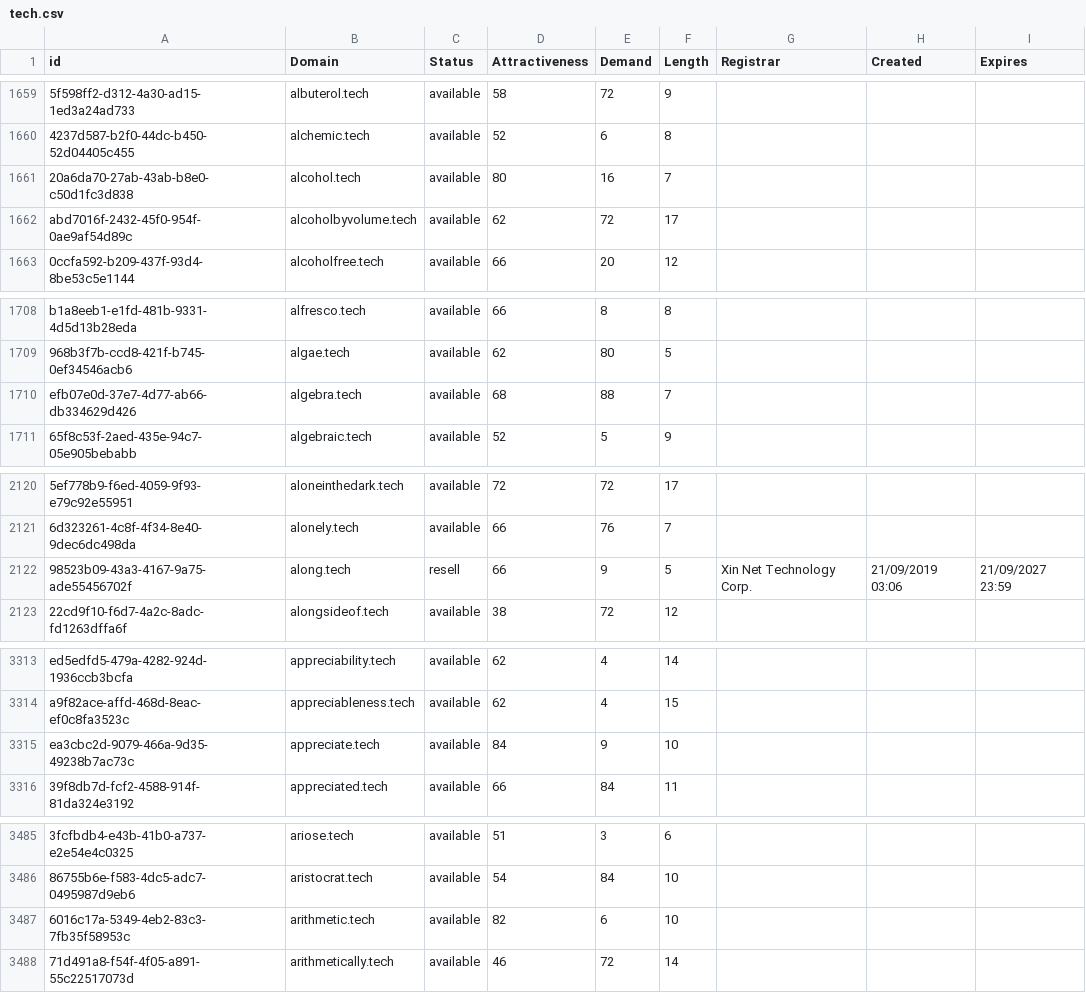
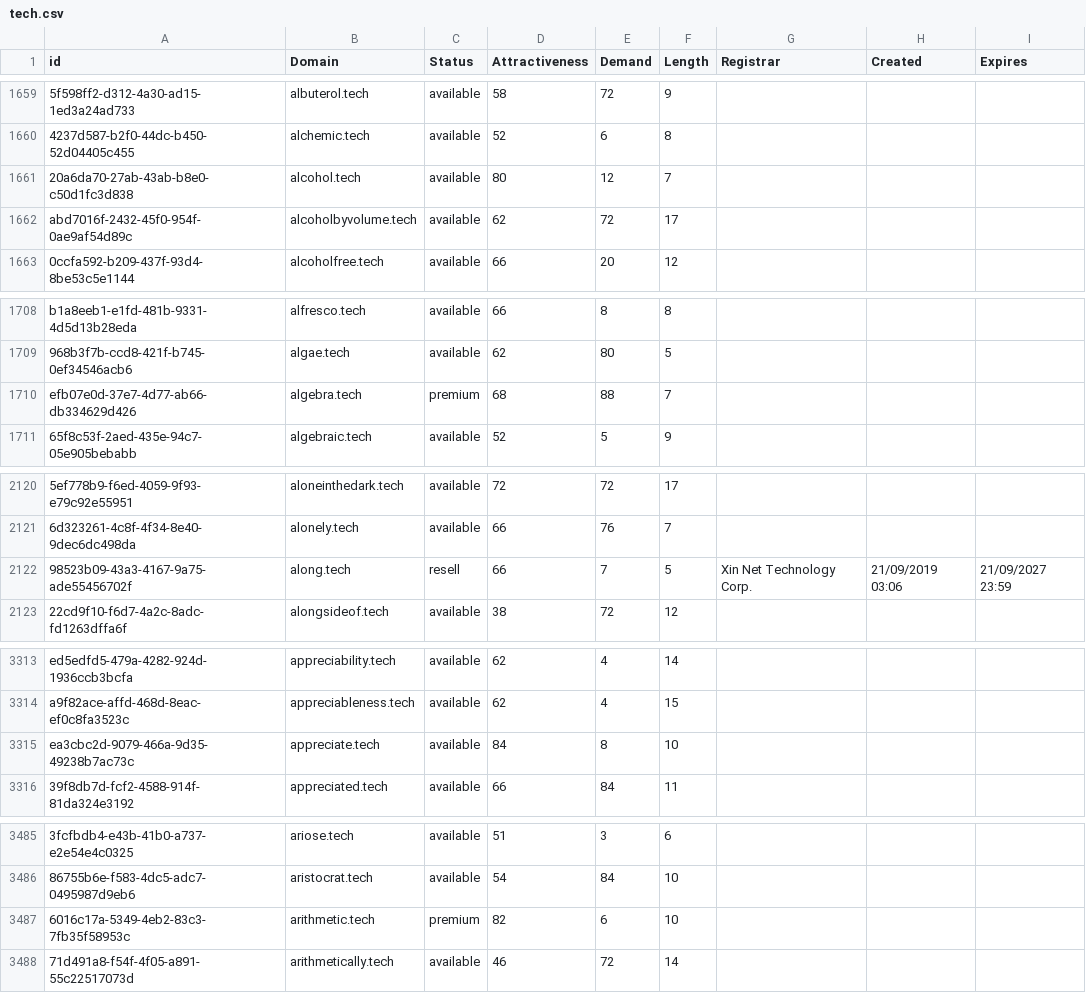
Before and after one commit to UniqueDomains/tech-oneword-domains, a CSV file: tech.csv, drawn as a sheet; only a part is shown, gaps mark what is left out; the diff covers the shown part only; the diff names each change by its address in the sheet, - before the commit and + after, or states it on an @@ line.

```diff
--- a/tech.csv
+++ b/tech.csv
-E1661 (Demand): 16
+E1661 (Demand): 12
-C1710 (Status): available
+C1710 (Status): premium
-E2122 (Demand): 9
+E2122 (Demand): 7
-E3315 (Demand): 9
+E3315 (Demand): 8
-C3487 (Status): available
+C3487 (Status): premium
```
Also changed, not shown: 1 added row, 1 removed row and 27 edited cells elsewhere in this file, 2 other files.
